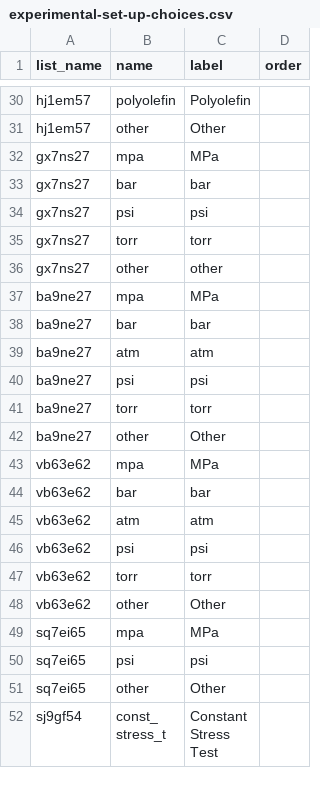
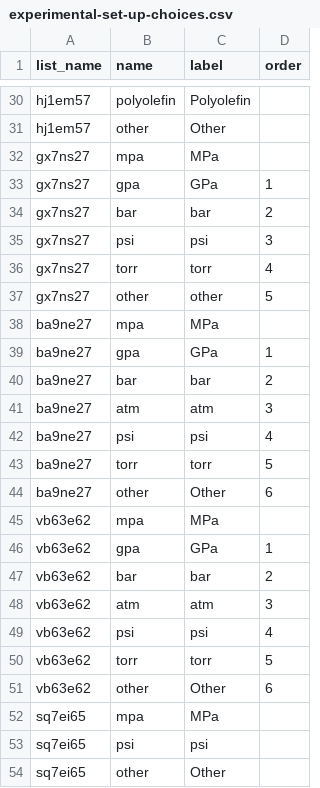
Before and after one commit to StraboSpot/strabo-mobile, a CSV file: www/app/data-models/micro/experimental-set-up-choices.csv, drawn as a sheet; only a part is shown, gaps mark what is left out; the shorter side is filled out with more unchanged rows.

Commit message:
Micro: Updated experimental set up form

```diff
--- a/www/app/data-models/micro/experimental-set-up-choices.csv
+++ b/www/app/data-models/micro/experimental-set-up-choices.csv
@@ -32,18 +32,21 @@ hj1em57,other,Other,
 gx7ns27,mpa,MPa,
-gx7ns27,bar,bar,
-gx7ns27,psi,psi,
-gx7ns27,torr,torr,
-gx7ns27,other,other,
+gx7ns27,gpa,GPa,1
+gx7ns27,bar,bar,2
+gx7ns27,psi,psi,3
+gx7ns27,torr,torr,4
+gx7ns27,other,other,5
 ba9ne27,mpa,MPa,
-ba9ne27,bar,bar,
-ba9ne27,atm,atm,
-ba9ne27,psi,psi,
-ba9ne27,torr,torr,
-ba9ne27,other,Other,
+ba9ne27,gpa,GPa,1
+ba9ne27,bar,bar,2
+ba9ne27,atm,atm,3
+ba9ne27,psi,psi,4
+ba9ne27,torr,torr,5
+ba9ne27,other,Other,6
 vb63e62,mpa,MPa,
-vb63e62,bar,bar,
-vb63e62,atm,atm,
-vb63e62,psi,psi,
-vb63e62,torr,torr,
-vb63e62,other,Other,
+vb63e62,gpa,GPa,1
+vb63e62,bar,bar,2
+vb63e62,atm,atm,3
+vb63e62,psi,psi,4
+vb63e62,torr,torr,5
+vb63e62,other,Other,6
 sq7ei65,mpa,MPa,
```
Also changed, not shown: www/app/data-models/micro/experimental-set-up-survey.csv.
